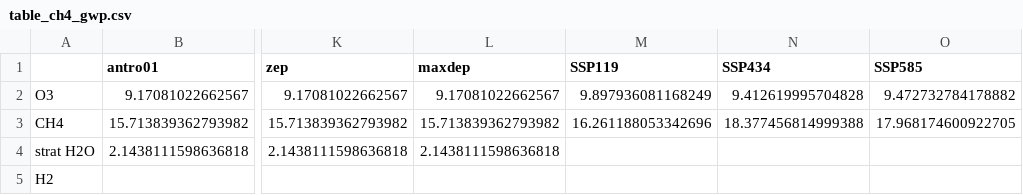
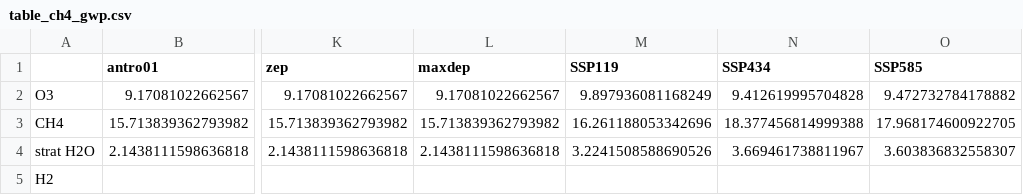
Before and after one commit to ciceroOslo/Hydrogen_GWP, a CSV file: output/table_ch4_gwp.csv, drawn as a sheet; only a part is shown, gaps mark what is left out; the diff names each change by its address in the sheet, - before the commit and + after, or states it on an @@ line.

```diff
--- a/output/table_ch4_gwp.csv
+++ b/output/table_ch4_gwp.csv
-M4 (SSP119): (empty)
+M4 (SSP119): 3.2241508588690526
-N4 (SSP434): (empty)
+N4 (SSP434): 3.669461738811967
-O4 (SSP585): (empty)
+O4 (SSP585): 3.603836832558307
```
Also changed, not shown: output/table_budget_h2.csv, output/table_h2_gwp.csv, 9 other files.
